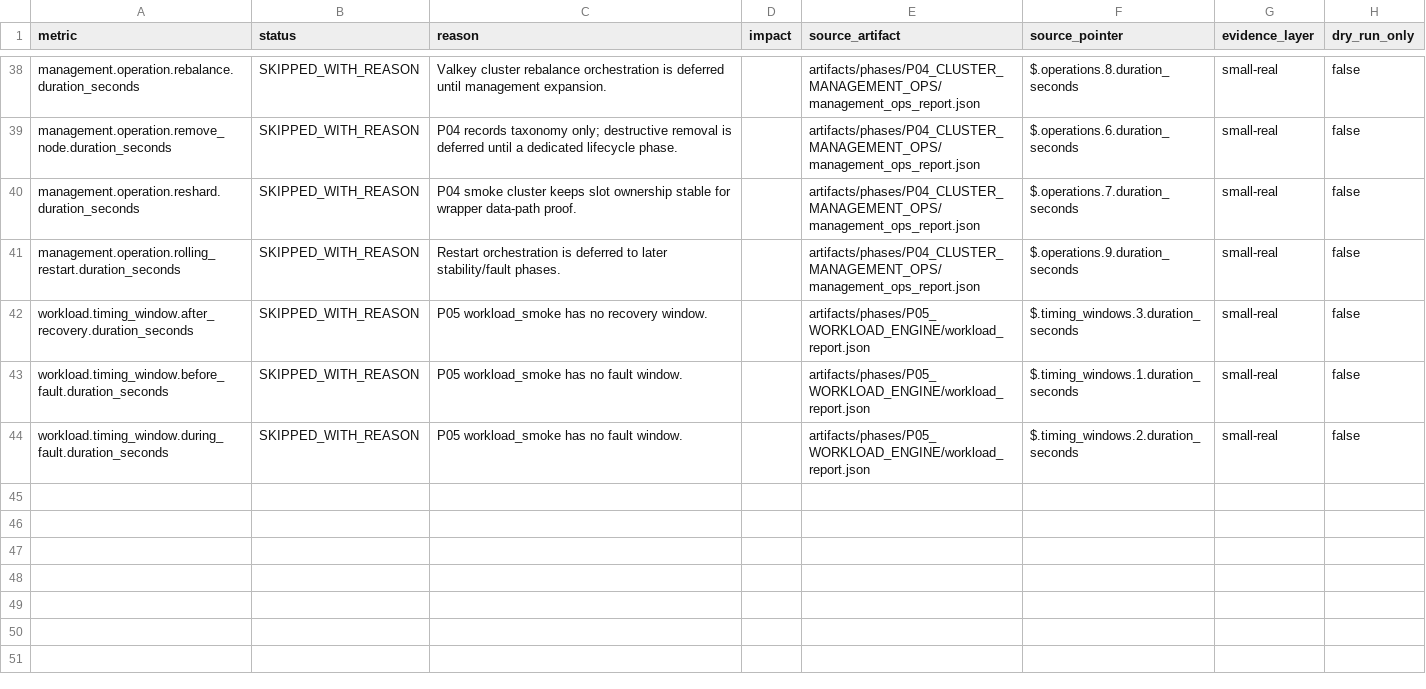
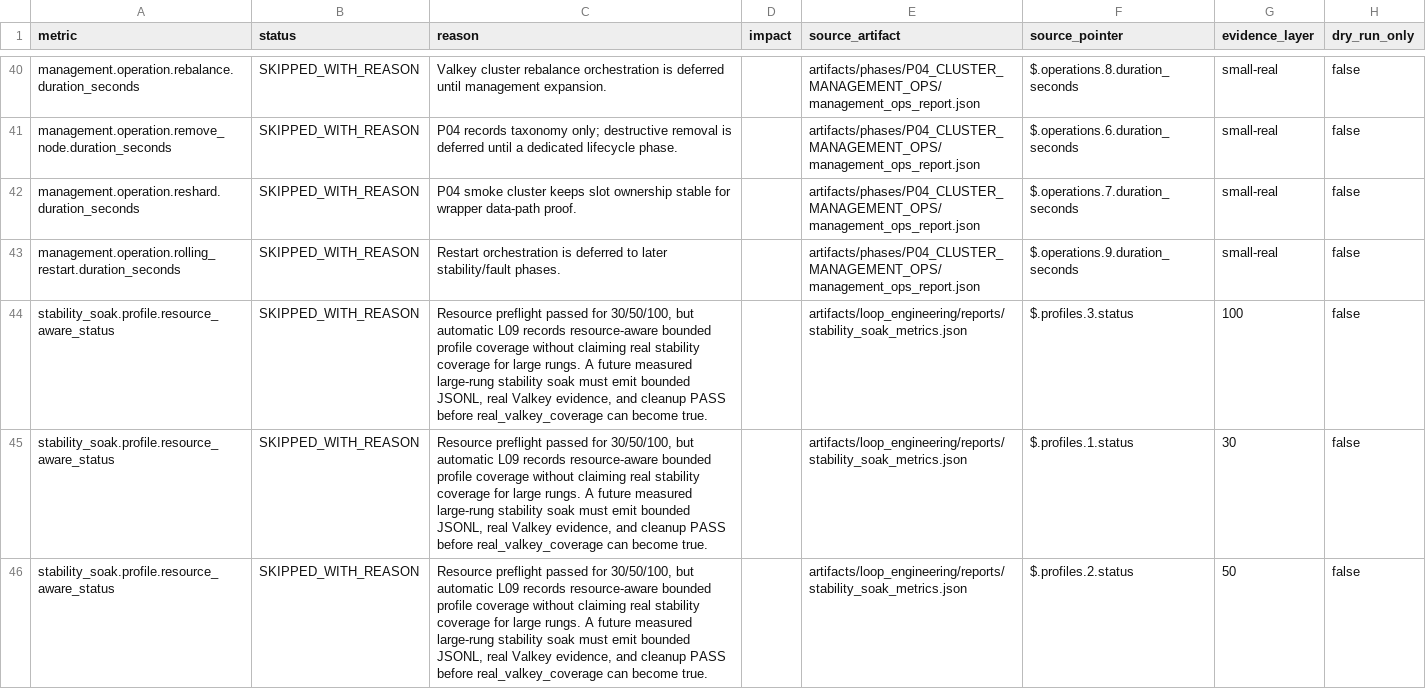
Before and after one commit to ly989264/valkey-scale-lab, a CSV file: artifacts/loop_engineering/reports/missing_metrics.csv, drawn as a sheet; only a part is shown, gaps mark what is left out; the shorter side is filled out with more unchanged rows; the diff covers the shown part only.

Commit message:
L09: add multi-stage stability soak metrics

```diff
--- a/artifacts/loop_engineering/reports/missing_metrics.csv
+++ b/artifacts/loop_engineering/reports/missing_metrics.csv
@@ -41 +43,4 @@ management.operation.reshard.duration_seconds,SKIPPED_WITH_REASON,P04 smoke clus
 management.operation.rolling_restart.duration_seconds,SKIPPED_WITH_REASON,Restart orchestration is deferred to later stability/fault phases.,,artifacts/phases/P04_CLUSTER_MANAGEMENT_OPS/management_ops_report.json,$.operations.9.duration_seconds,small-real,false
+stability_soak.profile.resource_aware_status,SKIPPED_WITH_REASON,"Resource preflight passed for 30/50/100, but automatic L09 records resource-aware bounded profile coverage without claiming real stability coverage for large rungs. A future measured large-rung stability soak must emit bounded JSONL, real Valkey evidence, and cleanup PASS before real_valkey_coverage can become true.",,artifacts/loop_engineering/reports/stability_soak_metrics.json,$.profiles.3.status,100,false
+stability_soak.profile.resource_aware_status,SKIPPED_WITH_REASON,"Resource preflight passed for 30/50/100, but automatic L09 records resource-aware bounded profile coverage without claiming real stability coverage for large rungs. A future measured large-rung stability soak must emit bounded JSONL, real Valkey evidence, and cleanup PASS before real_valkey_coverage can become true.",,artifacts/loop_engineering/reports/stability_soak_metrics.json,$.profiles.1.status,30,false
+stability_soak.profile.resource_aware_status,SKIPPED_WITH_REASON,"Resource preflight passed for 30/50/100, but automatic L09 records resource-aware bounded profile coverage without claiming real stability coverage for large rungs. A future measured large-rung stability soak must emit bounded JSONL, real Valkey evidence, and cleanup PASS before real_valkey_coverage can become true.",,artifacts/loop_engineering/reports/stability_soak_metrics.json,$.profiles.2.status,50,false
```
Also changed, not shown: 5 added rows elsewhere in this file, artifacts/loop_engineering/reports/coverage_matrix.csv, 50 other files.
